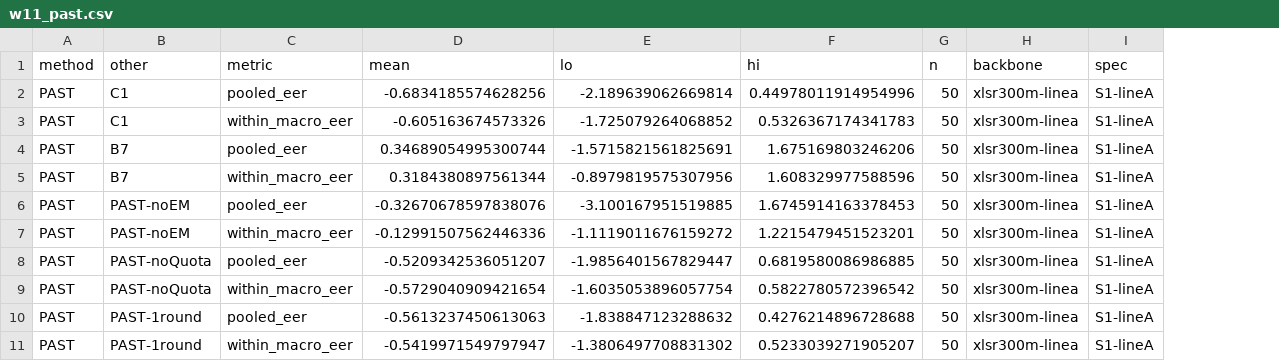
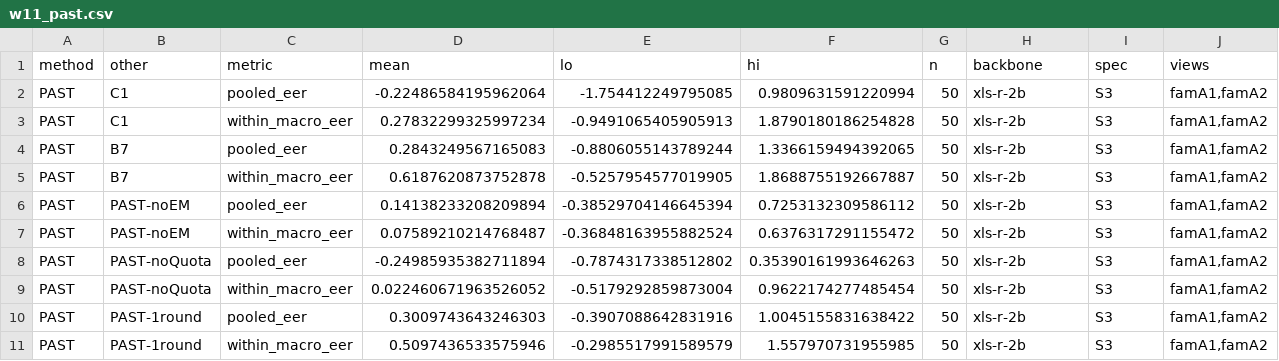
Before and after one commit to Yulivu/x3, a CSV file: results/w11_past.csv, drawn as a sheet; the diff names each change by its address in the sheet, - before the commit and + after, or states it on an @@ line.

Commit message:
w11 full: PAST with real Fam-A views -> G6 still PAST_FAIL

```diff
--- a/results/w11_past.csv
+++ b/results/w11_past.csv
+column J (views), rows 2-11: all famA1,famA2
-D2 (mean): -0.6834185574628256
+D2 (mean): -0.22486584195962064
-E2 (lo): -2.189639062669814
+E2 (lo): -1.754412249795085
-F2 (hi): 0.44978011914954996
+F2 (hi): 0.9809631591220994
-H2:H11 (backbone): xlsr300m-linea
+H2:H11 (backbone): xls-r-2b
-I2:I11 (spec): S1-lineA
+I2:I11 (spec): S3
-D3 (mean): -0.605163674573326
+D3 (mean): 0.27832299325997234
-E3 (lo): -1.725079264068852
+E3 (lo): -0.9491065405905913
-F3 (hi): 0.5326367174341783
+F3 (hi): 1.8790180186254828
-D4 (mean): 0.34689054995300744
+D4 (mean): 0.2843249567165083
-E4 (lo): -1.5715821561825691
+E4 (lo): -0.8806055143789244
-F4 (hi): 1.675169803246206
+F4 (hi): 1.3366159494392065
-D5 (mean): 0.3184380897561344
+D5 (mean): 0.6187620873752878
-E5 (lo): -0.8979819575307956
+E5 (lo): -0.5257954577019905
-F5 (hi): 1.608329977588596
+F5 (hi): 1.8688755192667887
-D6 (mean): -0.32670678597838076
+D6 (mean): 0.14138233208209894
-E6 (lo): -3.100167951519885
+E6 (lo): -0.38529704146645394
-F6 (hi): 1.6745914163378453
+F6 (hi): 0.7253132309586112
-D7 (mean): -0.12991507562446336
+D7 (mean): 0.07589210214768487
-E7 (lo): -1.1119011676159272
+E7 (lo): -0.36848163955882524
-F7 (hi): 1.2215479451523201
+F7 (hi): 0.6376317291155472
-D8 (mean): -0.5209342536051207
+D8 (mean): -0.24985935382711894
-E8 (lo): -1.9856401567829447
+E8 (lo): -0.7874317338512802
-F8 (hi): 0.6819580086986885
+F8 (hi): 0.35390161993646263
-D9 (mean): -0.5729040909421654
+D9 (mean): 0.022460671963526052
-E9 (lo): -1.6035053896057754
+E9 (lo): -0.5179292859873004
-F9 (hi): 0.5822780572396542
+F9 (hi): 0.9622174277485454
-D10 (mean): -0.5613237450613063
+D10 (mean): 0.3009743643246303
-E10 (lo): -1.838847123288632
+E10 (lo): -0.3907088642831916
-F10 (hi): 0.4276214896728688
+F10 (hi): 1.0045155831638422
-D11 (mean): -0.5419971549797947
+D11 (mean): 0.5097436533575946
-E11 (lo): -1.3806497708831302
+E11 (lo): -0.2985517991589579
-F11 (hi): 0.5233039271905207
+F11 (hi): 1.557970731955985
```
Also changed, not shown: 2 other files.
